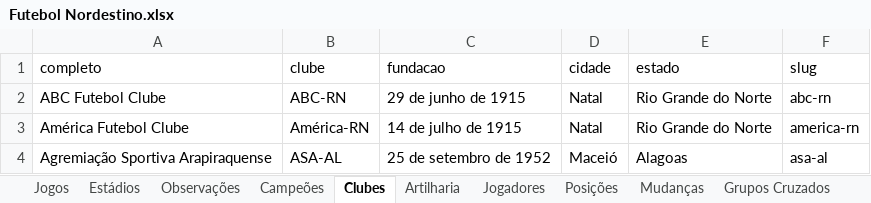
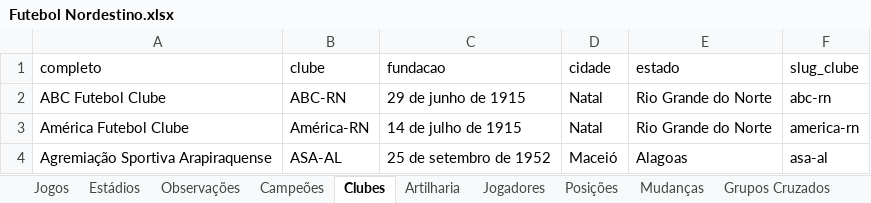
Before and after one commit to PericlesSavio/NE_Dados_FC, an Excel workbook: dados/Futebol Nordestino.xlsx, sheet Clubes, drawn as a sheet; only a part is shown; values as stored, in another font and other column widths than the file's, no borders; the diff names each change by its address in the sheet, - before the commit and + after, or states it on an @@ line.

```diff
--- a/dados/Futebol Nordestino.xlsx (sheet Clubes)
+++ b/dados/Futebol Nordestino.xlsx (sheet Clubes)
-F1: slug
+F1: slug_clube
```
Also changed, not shown: sheet Jogos, sheet Estádios, hidden cells, 14 other files.
